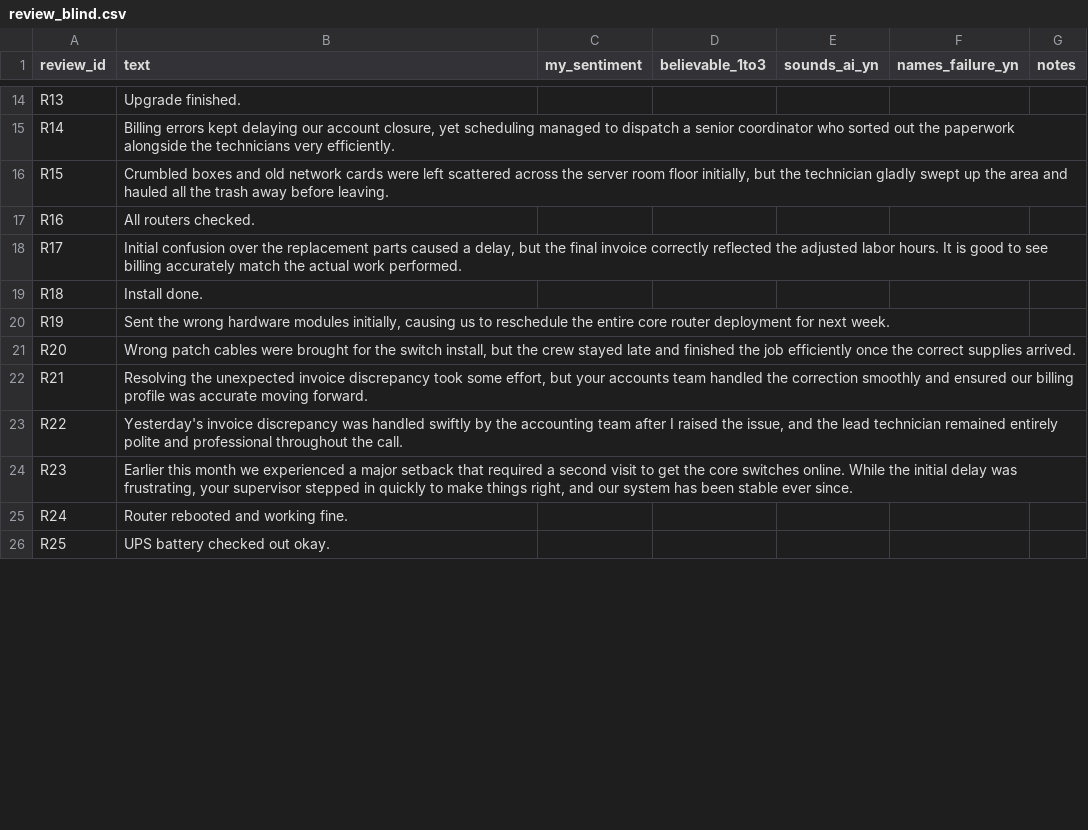
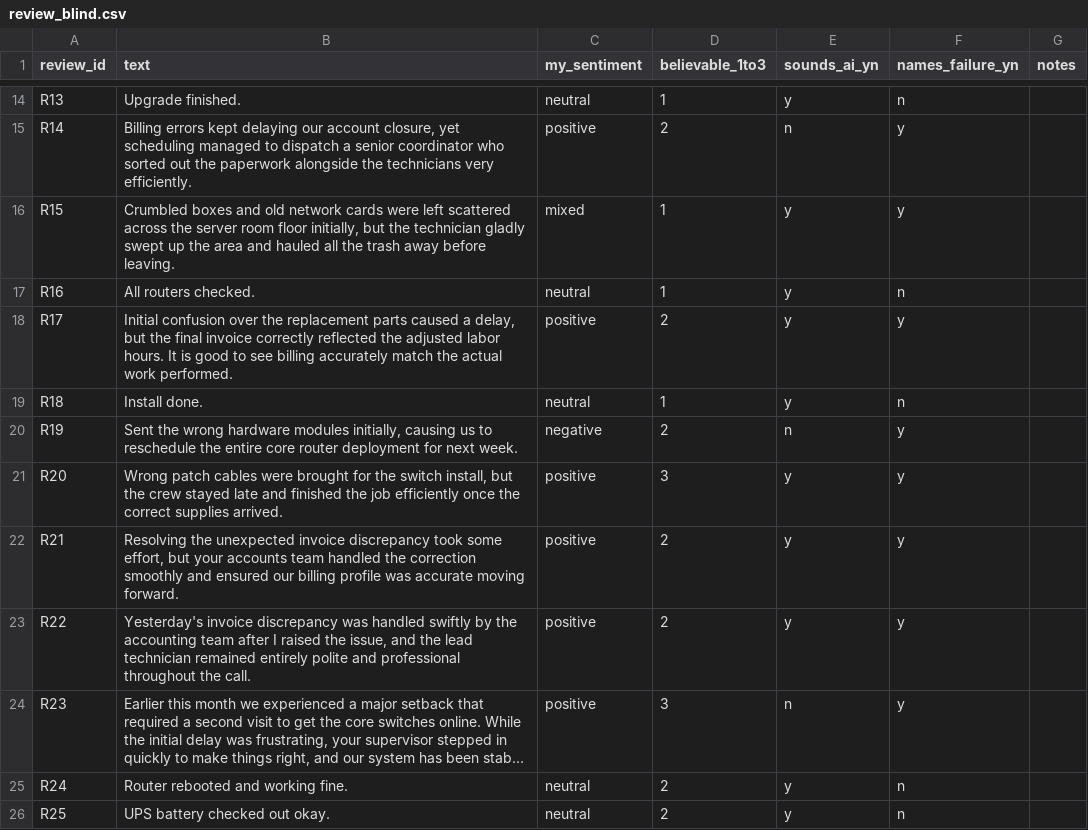
Before and after one commit to EricSerrano1111/agentic-service-ops, a CSV file: data/generator/experiments/corpus_test/2026-09-23/review_blind.csv, drawn as a sheet; only a part is shown, gaps mark what is left out; long unchanged cells end in …; the diff covers the shown part only; the diff names each change by its address in the sheet, - before the commit and + after, or states it on an @@ line.

```diff
--- a/data/generator/experiments/corpus_test/2026-09-23/review_blind.csv
+++ b/data/generator/experiments/corpus_test/2026-09-23/review_blind.csv
-C14 (my_sentiment): (empty)
+C14 (my_sentiment): neutral
-D14 (believable_1to3): (empty)
+D14 (believable_1to3): 1
-E14 (sounds_ai_yn): (empty)
+E14 (sounds_ai_yn): y
-F14 (names_failure_yn): (empty)
+F14 (names_failure_yn): n
-C15 (my_sentiment): (empty)
+C15 (my_sentiment): positive
-D15 (believable_1to3): (empty)
+D15 (believable_1to3): 2
-E15 (sounds_ai_yn): (empty)
+E15 (sounds_ai_yn): n
-F15:F16 (names_failure_yn): (empty)
+F15:F16 (names_failure_yn): y
-C16 (my_sentiment): (empty)
+C16 (my_sentiment): mixed
-D16:D17 (believable_1to3): (empty)
+D16:D17 (believable_1to3): 1
-E16:E19 (sounds_ai_yn): (empty)
+E16:E19 (sounds_ai_yn): y
-C17 (my_sentiment): (empty)
+C17 (my_sentiment): neutral
-F17 (names_failure_yn): (empty)
+F17 (names_failure_yn): n
-C18 (my_sentiment): (empty)
+C18 (my_sentiment): positive
-D18 (believable_1to3): (empty)
+D18 (believable_1to3): 2
-F18 (names_failure_yn): (empty)
+F18 (names_failure_yn): y
-C19 (my_sentiment): (empty)
+C19 (my_sentiment): neutral
-D19 (believable_1to3): (empty)
+D19 (believable_1to3): 1
-F19 (names_failure_yn): (empty)
+F19 (names_failure_yn): n
-C20 (my_sentiment): (empty)
+C20 (my_sentiment): negative
-D20 (believable_1to3): (empty)
+D20 (believable_1to3): 2
-E20 (sounds_ai_yn): (empty)
+E20 (sounds_ai_yn): n
-F20:F24 (names_failure_yn): (empty)
+F20:F24 (names_failure_yn): y
-C21:C24 (my_sentiment): (empty)
+C21:C24 (my_sentiment): positive
-D21 (believable_1to3): (empty)
+D21 (believable_1to3): 3
-E21:E23 (sounds_ai_yn): (empty)
+E21:E23 (sounds_ai_yn): y
-D22:D23 (believable_1to3): (empty)
+D22:D23 (believable_1to3): 2
-D24 (believable_1to3): (empty)
+D24 (believable_1to3): 3
-E24 (sounds_ai_yn): (empty)
+E24 (sounds_ai_yn): n
-C25:C26 (my_sentiment): (empty)
+C25:C26 (my_sentiment): neutral
-D25:D26 (believable_1to3): (empty)
+D25:D26 (believable_1to3): 2
-E25:E26 (sounds_ai_yn): (empty)
+E25:E26 (sounds_ai_yn): y
-F25:F26 (names_failure_yn): (empty)
+F25:F26 (names_failure_yn): n
```
Also changed, not shown: 68 edited cells elsewhere in this file, 2 other files.
